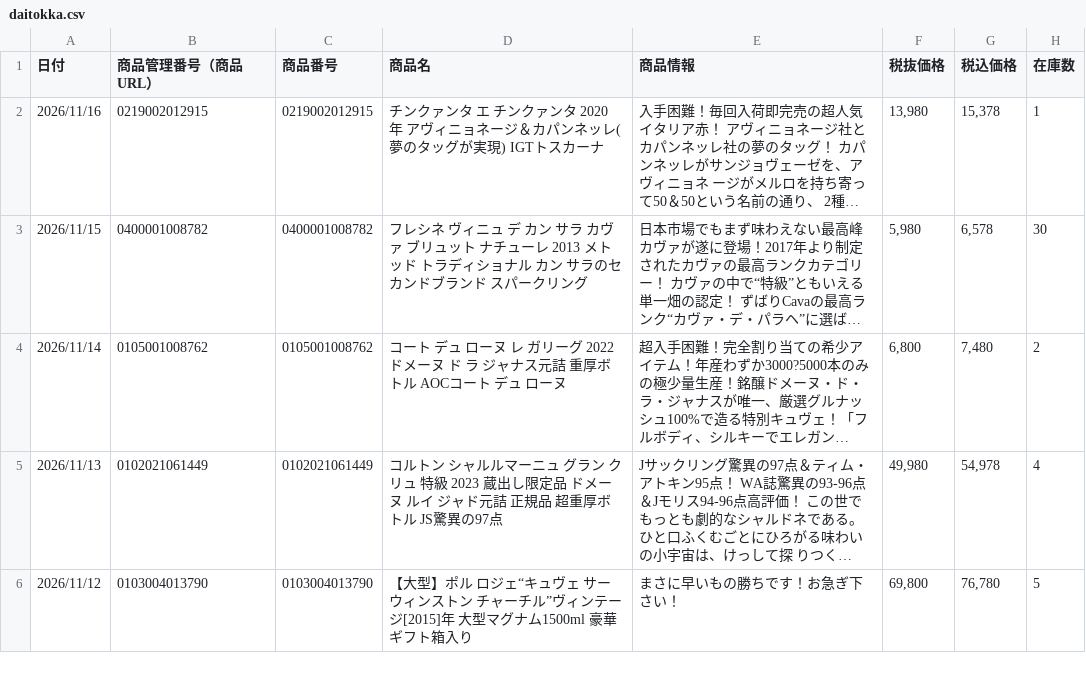
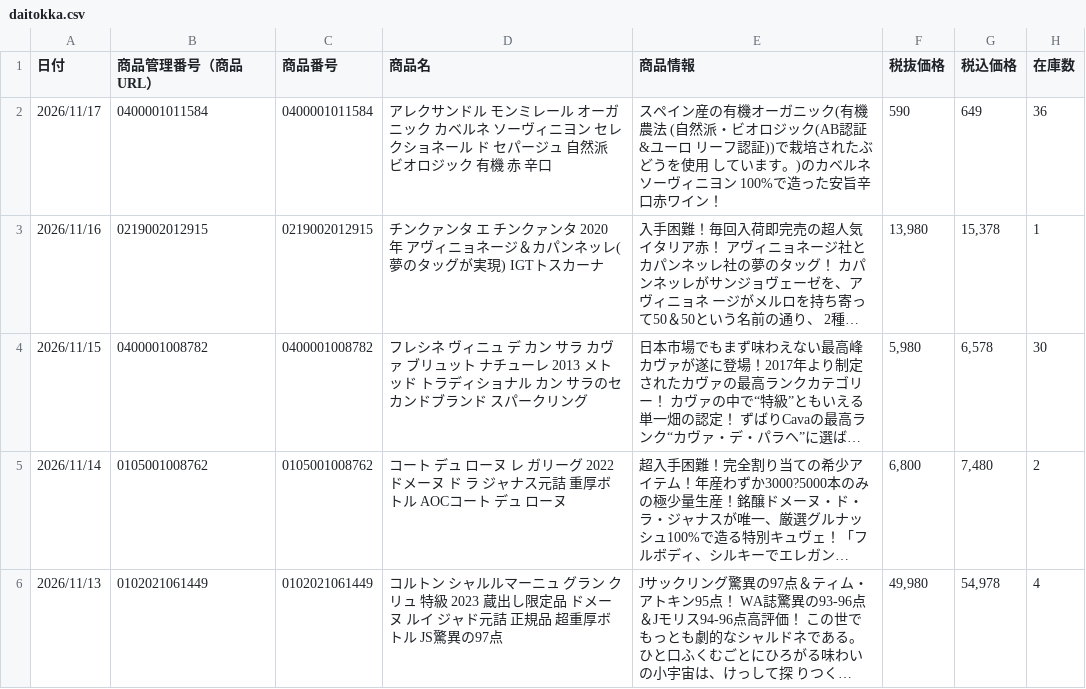
Before and after one commit to kiyonakatsuji-del/daitokka-data, a CSV file: daitokka.csv, drawn as a sheet; only a part is shown; the shorter side is filled out with more unchanged rows; long unchanged cells end in …; the diff names each change by its address in the sheet, - before the commit and + after, or states it on an @@ line.

Commit message:
大特価データ更新 2026-11-16 17:12:34

```diff
--- a/daitokka.csv
+++ b/daitokka.csv
+row 2: 2026/11/17 | 0400001011584 | 0400001011584 | アレクサンドル モンミレール オーガニック カベルネ ソーヴィニヨン セレクショネール ド セパージュ 自然派 ビオロジック 有機 赤 辛口 | スペイン産の有機オーガニック(有機農法 (自然派・ビオロジック(AB認証&ユーロ リーフ認証))で栽培されたぶどうを使用 しています。)のカベルネソーヴィニヨン 100%で造った安旨辛口赤ワイン！ | 590 | 649 | 36
```
